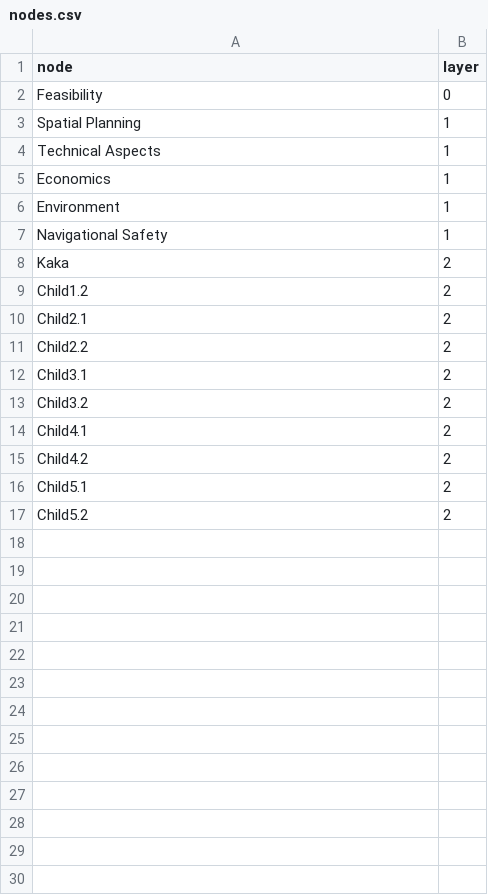
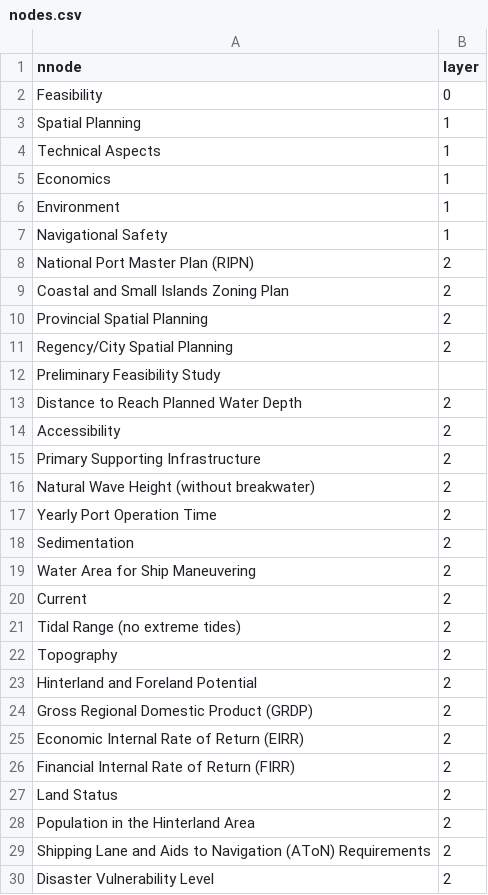
Before and after one commit to jendralhxr/whatevering, a CSV file: nodes.csv, drawn as a sheet.

Commit message:
the nodes

```diff
--- a/nodes.csv
+++ b/nodes.csv
@@ -1,2 +1,2 @@
-node,layer
+nnode,layer
 Feasibility,0
@@ -7,11 +7,24 @@ Environment,1
 Navigational Safety,1
-Kaka,2
-Child1.2,2
-Child2.1,2
-Child2.2,2
-Child3.1,2
-Child3.2,2
-Child4.1,2
-Child4.2,2
-Child5.1,2
-Child5.2,2
+National Port Master Plan (RIPN),2
+Coastal and Small Islands Zoning Plan,2
+Provincial Spatial Planning,2
+Regency/City Spatial Planning,2
+Preliminary Feasibility Study
+Distance to Reach Planned Water Depth,2
+Accessibility,2
+Primary Supporting Infrastructure,2
+Natural Wave Height (without breakwater),2
+Yearly Port Operation Time ,2
+Sedimentation,2
+Water Area for Ship Maneuvering,2
+Current,2
+Tidal Range (no extreme tides),2
+Topography,2
+Hinterland and Foreland Potential,2
+Gross Regional Domestic Product (GRDP),2
+Economic Internal Rate of Return (EIRR),2
+Financial Internal Rate of Return (FIRR),2
+Land Status,2
+Population in the Hinterland Area,2
+Shipping Lane and Aids to Navigation (AToN) Requirements,2
+Disaster Vulnerability Level,2
```
Also changed, not shown: 1 other file.
